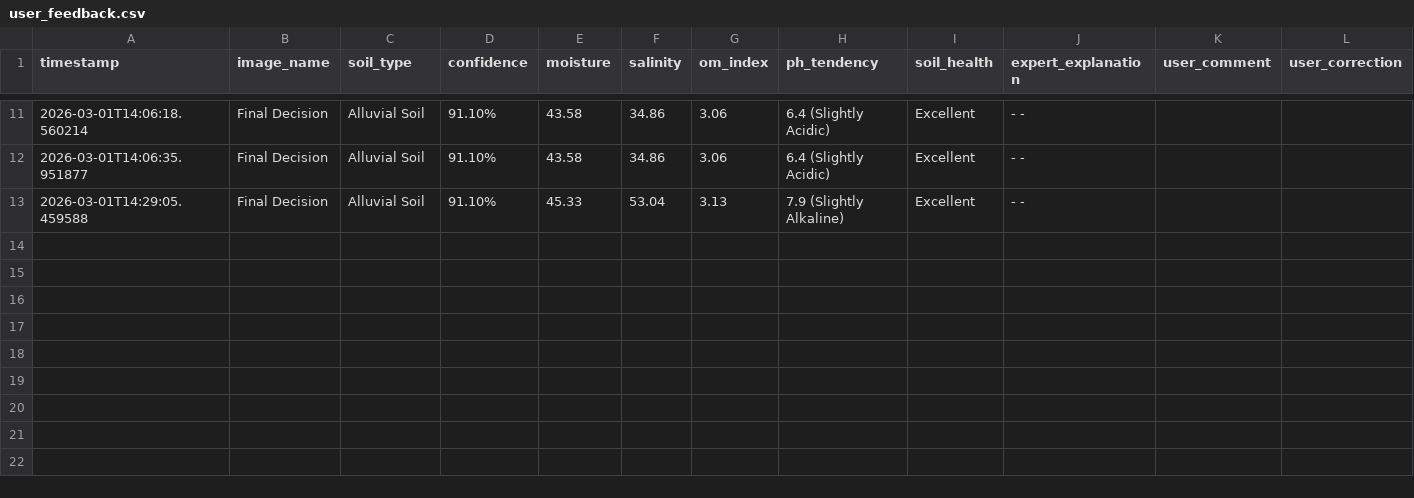
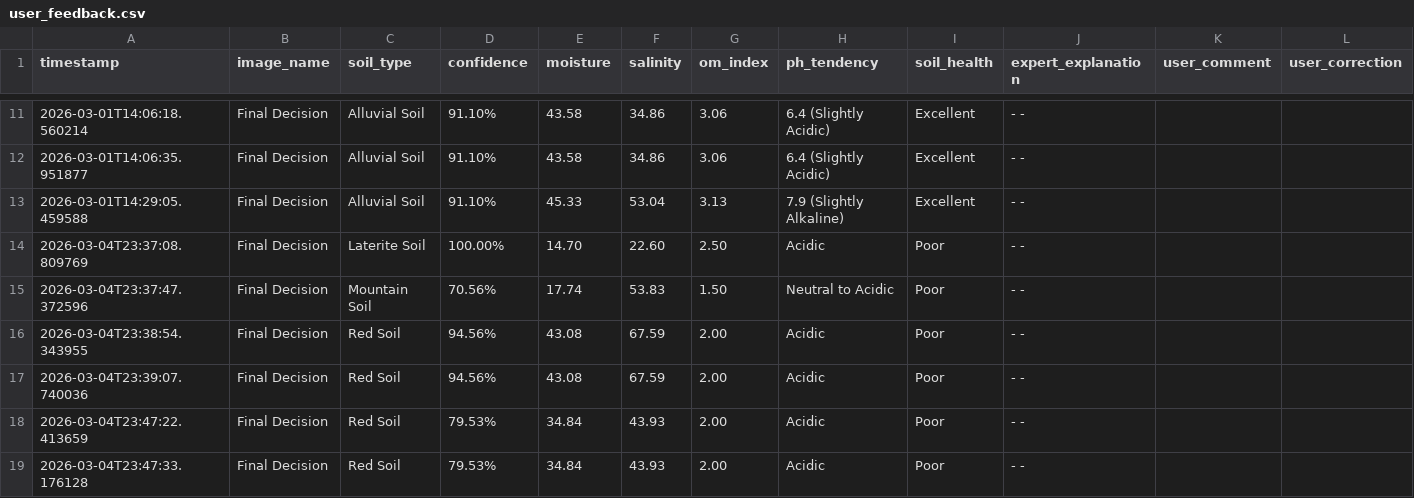
Before and after one commit to Anurag30032004/Deep-Learning-Enabled-Mobile-Image-based-Soil-Health-Assessment, a CSV file: model/user_feedback.csv, drawn as a sheet; only a part is shown, gaps mark what is left out; the diff names each change by its address in the sheet, - before the commit and + after, or states it on an @@ line.

Commit message:
feat: add self-calibrating AI automatic image calibration layer

```diff
--- a/model/user_feedback.csv
+++ b/model/user_feedback.csv
+row 14: 2026-03-04T23:37:08.809769 | Final Decision | Laterite Soil | 100.00% | 14.70 | 22.60 | 2.50 | Acidic | Poor | - -
+row 15: 2026-03-04T23:37:47.372596 | Final Decision | Mountain Soil | 70.56% | 17.74 | 53.83 | 1.50 | Neutral to Acidic | Poor | - -
+row 16: 2026-03-04T23:38:54.343955 | Final Decision | Red Soil | 94.56% | 43.08 | 67.59 | 2.00 | Acidic | Poor | - -
+row 17: 2026-03-04T23:39:07.740036 | Final Decision | Red Soil | 94.56% | 43.08 | 67.59 | 2.00 | Acidic | Poor | - -
+row 18: 2026-03-04T23:47:22.413659 | Final Decision | Red Soil | 79.53% | 34.84 | 43.93 | 2.00 | Acidic | Poor | - -
+row 19: 2026-03-04T23:47:33.176128 | Final Decision | Red Soil | 79.53% | 34.84 | 43.93 | 2.00 | Acidic | Poor | - -
```
Also changed, not shown: 3 other files.
